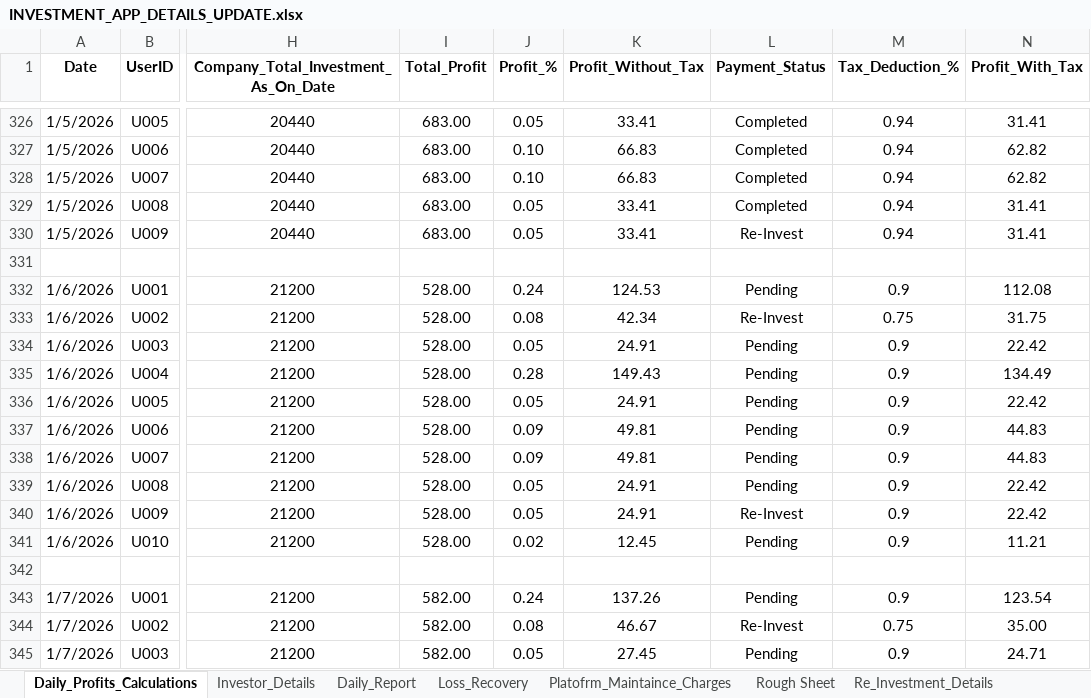
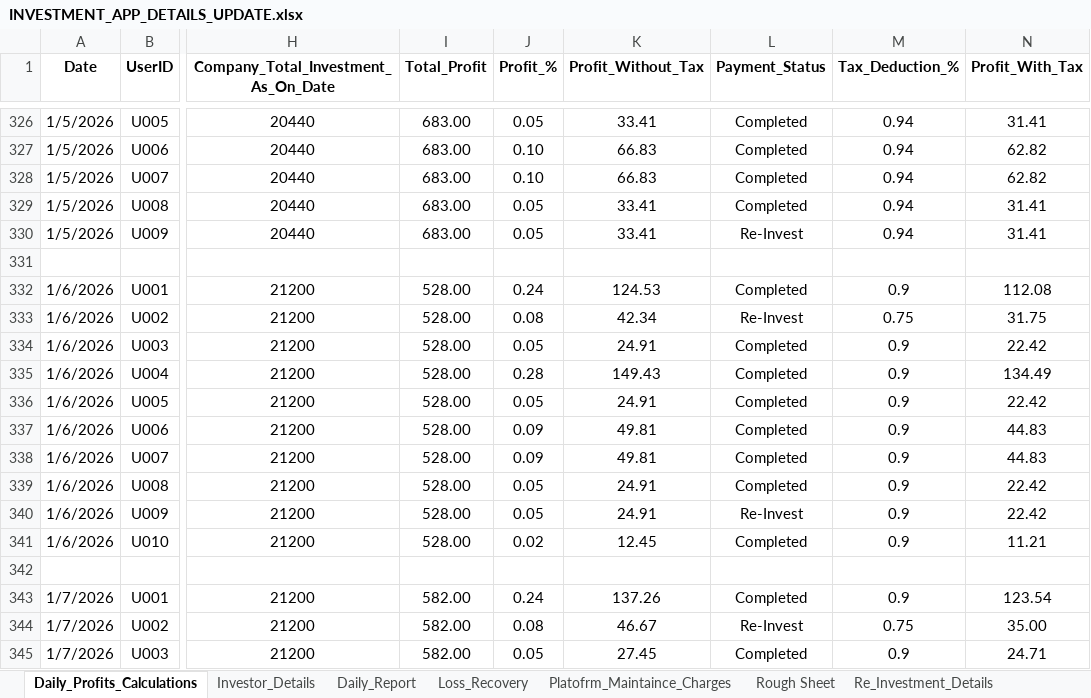
Before and after one commit to Arun2310Rajaputhra/INVESTORS-DASHBOARD, an Excel workbook: INVESTMENT_APP_DETAILS_UPDATE.xlsx, sheet Daily_Profits_Calculations, drawn as a sheet; only a part is shown, gaps mark what is left out; values as stored, in another font and other column widths than the file's, no borders; table styles not drawn; the diff covers the shown part only; the diff names each change by its address in the sheet, - before the commit and + after, or states it on an @@ line.

```diff
--- a/INVESTMENT_APP_DETAILS_UPDATE.xlsx (sheet Daily_Profits_Calculations)
+++ b/INVESTMENT_APP_DETAILS_UPDATE.xlsx (sheet Daily_Profits_Calculations)
-L332 (Payment_Status): Pending
+L332 (Payment_Status): Completed
-L334:L339 (Payment_Status): Pending
+L334:L339 (Payment_Status): Completed
-L341 (Payment_Status): Pending
+L341 (Payment_Status): Completed
-L343 (Payment_Status): Pending
+L343 (Payment_Status): Completed
-L345 (Payment_Status): Pending
+L345 (Payment_Status): Completed
```
Also changed, not shown: 11 added rows and 6 edited cells elsewhere in this sheet, sheet Daily_Report, sheet Platofrm_Maintaince_Charges, sheet Investor_Details, sheet Re_Investment_Details.
